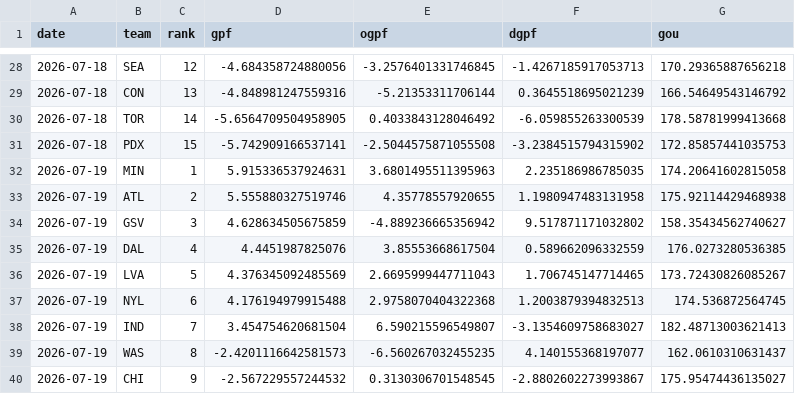
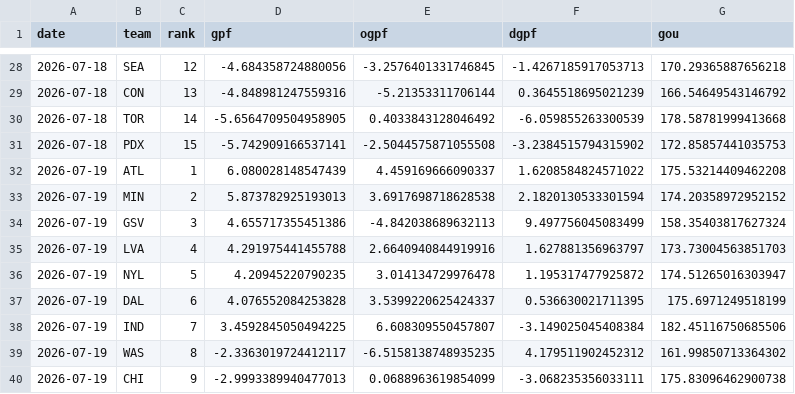
Before and after one commit to k-maaker/wnba-rankings, a CSV file: data/history.csv, drawn as a sheet; only a part is shown, gaps mark what is left out; the diff covers the shown part only.

```diff
--- a/data/history.csv
+++ b/data/history.csv
@@ -31,10 +31,10 @@ date,team,rank,gpf,ogpf,dgpf,gou
 2026-07-18,PDX,15,-5.742909166537141,-2.5044575871055508,-3.2384515794315902,172.85857441035753
-2026-07-19,MIN,1,5.915336537924631,3.6801495511395963,2.235186986785035,174.20641602815058
-2026-07-19,ATL,2,5.555880327519746,4.35778557920655,1.1980947483131958,175.92114429468938
-2026-07-19,GSV,3,4.628634505675859,-4.889236665356942,9.517871171032802,158.35434562740627
-2026-07-19,DAL,4,4.4451987825076,3.85553668617504,0.589662096332559,176.0273280536385
-2026-07-19,LVA,5,4.376345092485569,2.6695999447711043,1.706745147714465,173.72430826085267
-2026-07-19,NYL,6,4.176194979915488,2.9758070404322368,1.2003879394832513,174.536872564745
-2026-07-19,IND,7,3.454754620681504,6.590215596549807,-3.1354609758683027,182.48713003621413
-2026-07-19,WAS,8,-2.4201116642581573,-6.560267032455235,4.140155368197077,162.0610310631437
-2026-07-19,CHI,9,-2.567229557244532,0.3130306701548545,-2.8802602273993867,175.95474436135027
+2026-07-19,ATL,1,6.080028148547439,4.459169666090337,1.6208584824571022,175.53214409462208
+2026-07-19,MIN,2,5.873782925193013,3.6917698718628538,2.1820130533301594,174.20358972952152
+2026-07-19,GSV,3,4.655717355451386,-4.842038689632113,9.497756045083499,158.35403817627324
+2026-07-19,LVA,4,4.291975441455788,2.6640940844919916,1.627881356963797,173.73004563851703
+2026-07-19,NYL,5,4.20945220790235,3.014134729976478,1.195317477925872,174.51265016303947
+2026-07-19,DAL,6,4.076552084253828,3.5399220625424337,0.536630021711395,175.6971249518199
+2026-07-19,IND,7,3.4592845050494225,6.608309550457807,-3.149025045408384,182.45116750685506
+2026-07-19,WAS,8,-2.3363019724412117,-6.5158138748935235,4.179511902452312,161.99850713364302
+2026-07-19,CHI,9,-2.9993389940477013,0.0688963619854099,-3.068235356033111,175.83096462900738
```
Also changed, not shown: 2 added rows, 2 removed rows and 16 edited cells elsewhere in this file, data/games.csv, docs/rankings.csv, 1 other file.
